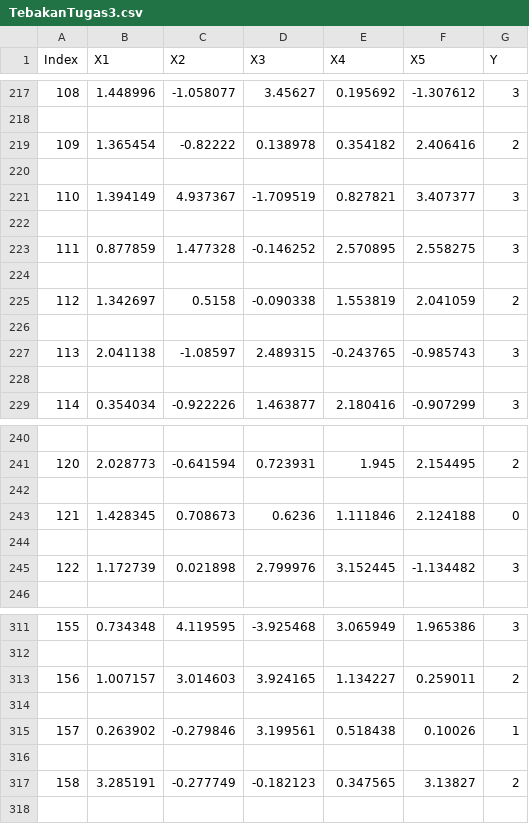
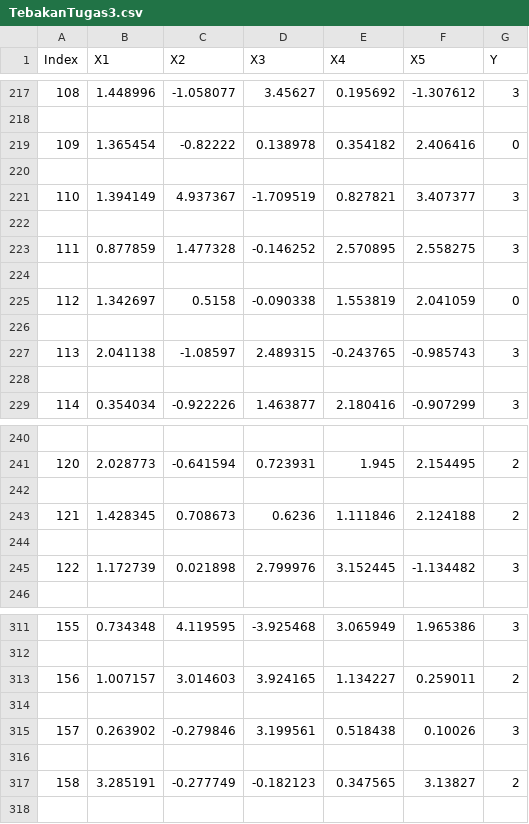
Before and after one commit to Zersya/KNN, a CSV file: TebakanTugas3.csv, drawn as a sheet; only a part is shown, gaps mark what is left out; the diff covers the shown part only.

```diff
--- a/TebakanTugas3.csv
+++ b/TebakanTugas3.csv
@@ -218,3 +218,3 @@ Index,X1,X2,X3,X4,X5,Y
 
-109,1.365454,-0.82222,0.138978,0.354182,2.406416,2
+109,1.365454,-0.82222,0.138978,0.354182,2.406416,0
 
@@ -224,3 +224,3 @@ Index,X1,X2,X3,X4,X5,Y
 
-112,1.342697,0.5158,-0.090338,1.553819,2.041059,2
+112,1.342697,0.5158,-0.090338,1.553819,2.041059,0
 
@@ -242,3 +242,3 @@ Index,X1,X2,X3,X4,X5,Y
 
-121,1.428345,0.708673,0.6236,1.111846,2.124188,0
+121,1.428345,0.708673,0.6236,1.111846,2.124188,2
 
@@ -314,3 +314,3 @@ Index,X1,X2,X3,X4,X5,Y
 
-157,0.263902,-0.279846,3.199561,0.518438,0.10026,1
+157,0.263902,-0.279846,3.199561,0.518438,0.10026,3
 
```
Also changed, not shown: 5 edited cells elsewhere in this file, 1 other file.
